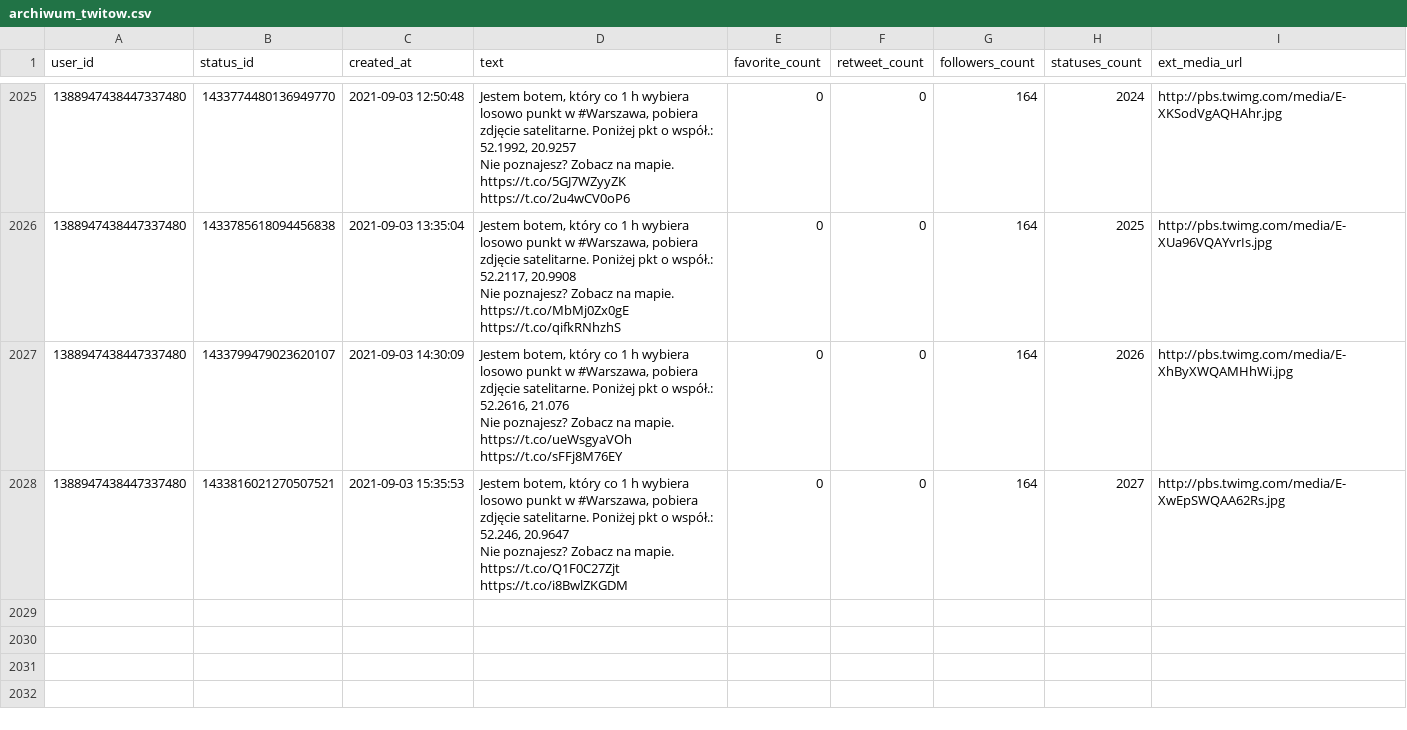
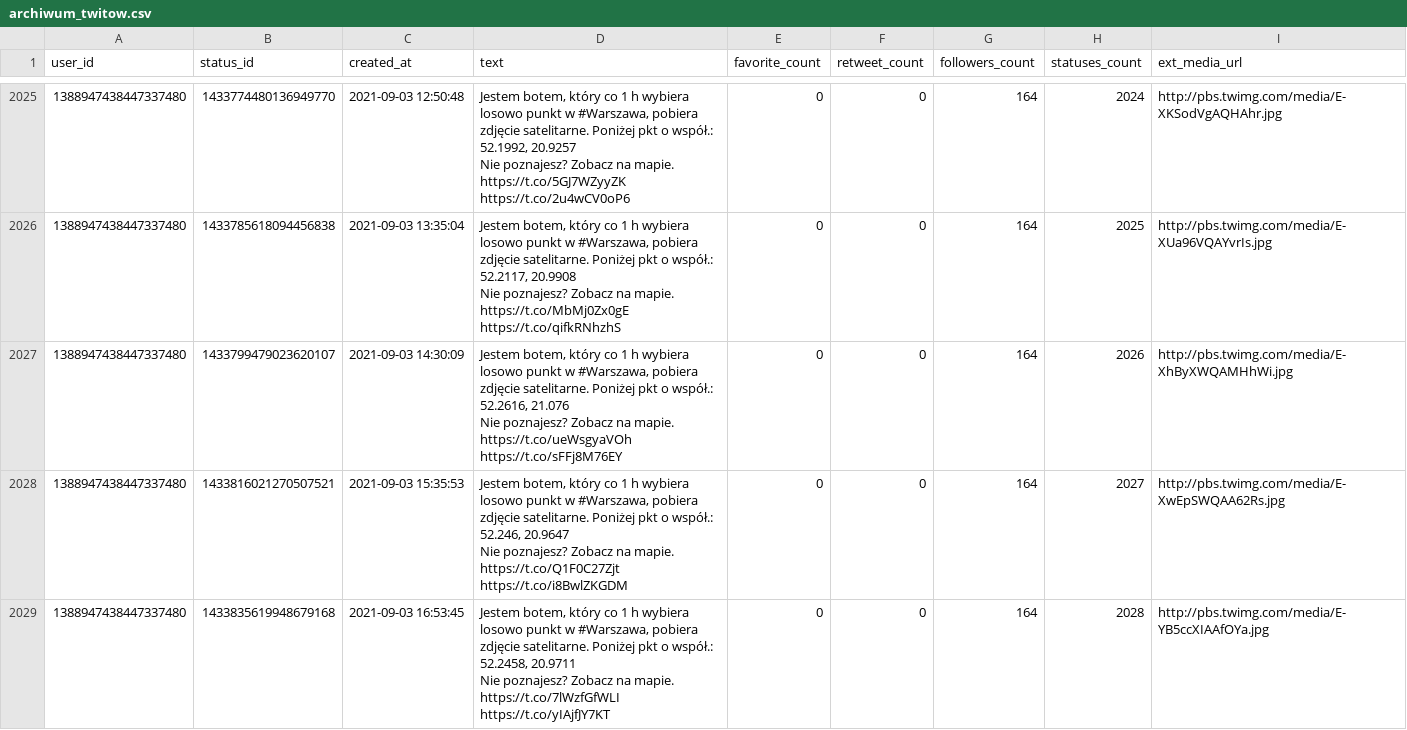
Before and after one commit to sms1962/warszawabot, a CSV file: data/archiwum_twitow.csv, drawn as a sheet; only a part is shown, gaps mark what is left out; ↵ is a line break in a cell; the diff names each change by its address in the sheet, - before the commit and + after, or states it on an @@ line.

Commit message:
Zapisanie nowych twitow

```diff
--- a/data/archiwum_twitow.csv
+++ b/data/archiwum_twitow.csv
+row 2029: 1388947438447337480 | 1433835619948679168 | 2021-09-03 16:53:45 | Jestem botem, który co 1 h wybiera losowo punkt w #Warszawa, pobiera zdjęcie satelitarne. Poniżej pkt o współ.: 52.2458, 20.9711 ↵ Nie poznajesz? Zobacz na mapie. https://t.co/7lWzfGfWLI https://t.co/yIAjfJY7KT | 0 | 0 | 164 | 2028 | http://pbs.twimg.com/media/E-YB5ccXIAAfOYa.jpg
```
Also changed, not shown: 1 other file.
